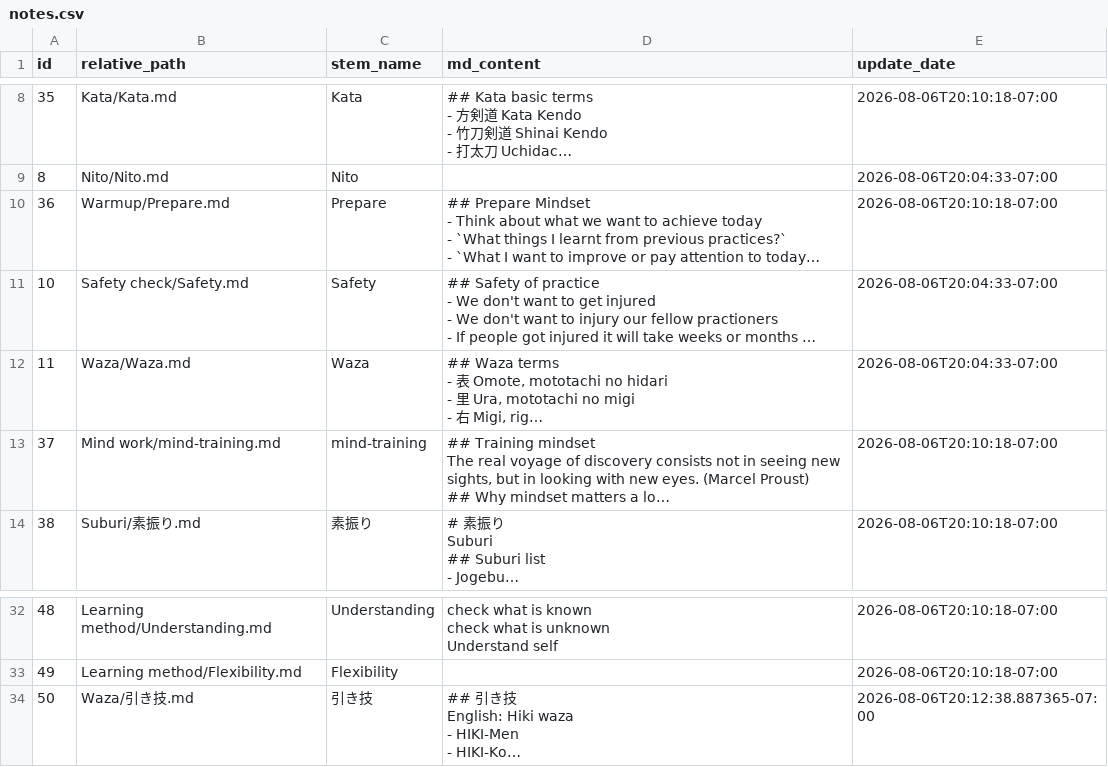
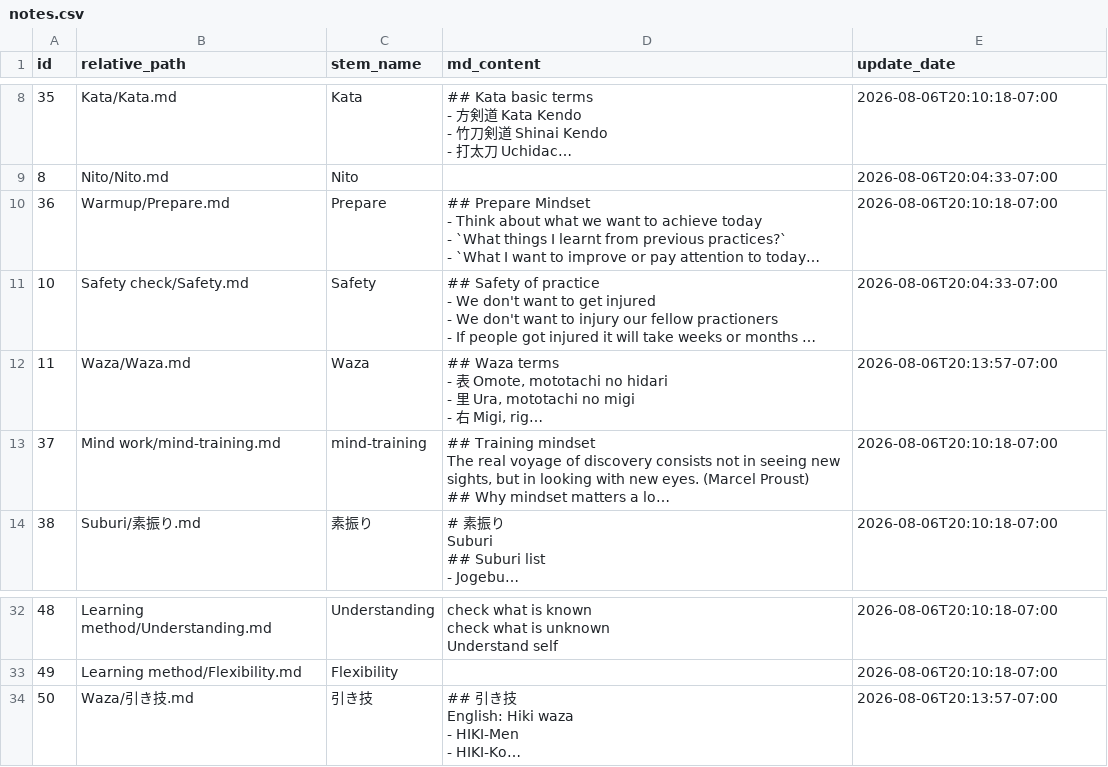
Before and after one commit to KaimingTao/Thinking-Kendo, a CSV file: notes.csv, drawn as a sheet; only a part is shown, gaps mark what is left out; long unchanged cells end in …; the diff names each change by its address in the sheet, - before the commit and + after, or states it on an @@ line.

```diff
--- a/notes.csv
+++ b/notes.csv
-E12 (update_date): 2026-08-06T20:04:33-07:00
+E12 (update_date): 2026-08-06T20:13:57-07:00
-E34 (update_date): 2026-08-06T20:12:38.887365-07:00
+E34 (update_date): 2026-08-06T20:13:57-07:00
```
Also changed, not shown: 2 other files.
